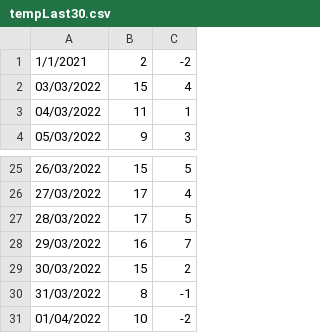
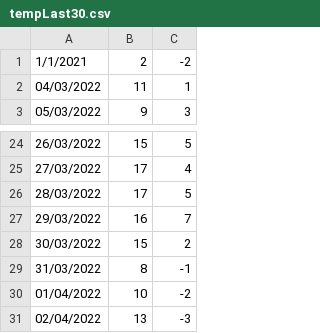
Before and after one commit to vonald/weather, a CSV file: vis/tempLast30.csv, drawn as a sheet; only a part is shown, gaps mark what is left out.

```diff
--- a/vis/tempLast30.csv
+++ b/vis/tempLast30.csv
@@ -1,3 +1,2 @@
 1/1/2021, 2, -2
-03/03/2022,15,4
 04/03/2022,11,1
@@ -31 +30,2 @@
 01/04/2022,10,-2
+02/04/2022,13,-3
```
Also changed, not shown: vis/last30.csv, 3 other files.
